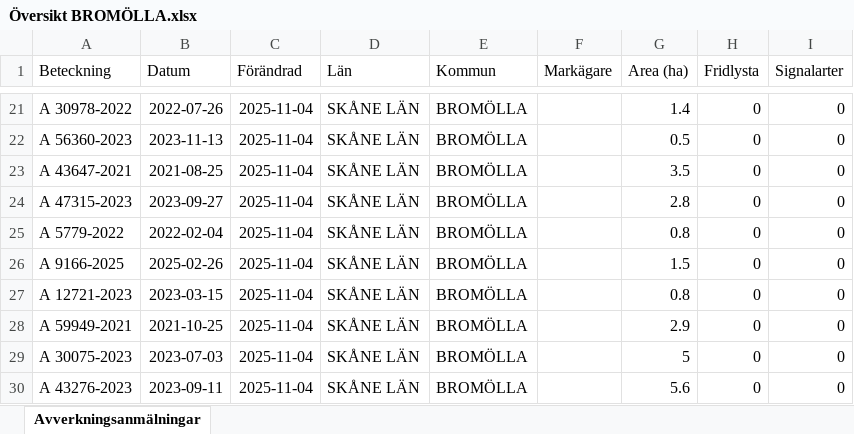
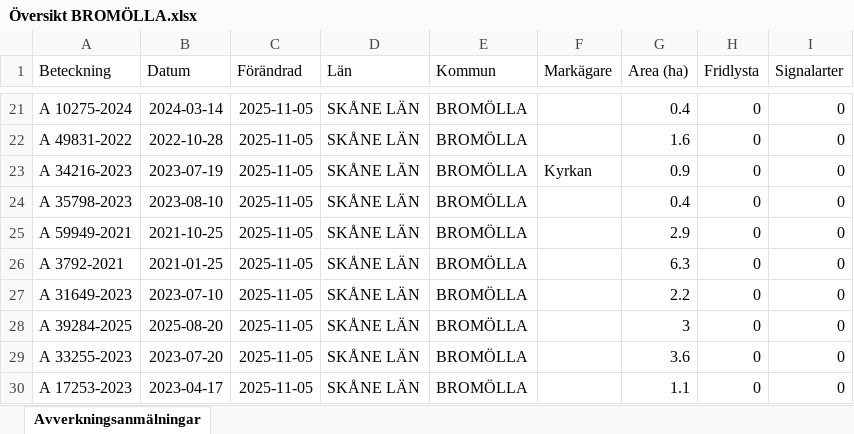
Before and after one commit to klasma/Logging_1272, an Excel workbook: Översikt BROMÖLLA.xlsx, sheet Avverkningsanmälningar, drawn as a sheet; only a part is shown, gaps mark what is left out; values as stored, in another font and other column widths than the file's, no borders; the diff covers the shown part only; the diff names each change by its address in the sheet, - before the commit and + after, or states it on an @@ line.

```diff
--- a/Översikt BROMÖLLA.xlsx (sheet Avverkningsanmälningar)
+++ b/Översikt BROMÖLLA.xlsx (sheet Avverkningsanmälningar)
-A21 (Beteckning): A 30978-2022
+A21 (Beteckning): A 10275-2024
-B21 (Datum): 2022-07-26
+B21 (Datum): 2024-03-14
-C21:C30 (Förändrad): 2025-11-04
+C21:C30 (Förändrad): 2025-11-05
-G21 (Area (ha)): 1.4
+G21 (Area (ha)): 0.4
-A22 (Beteckning): A 56360-2023
+A22 (Beteckning): A 49831-2022
-B22 (Datum): 2023-11-13
+B22 (Datum): 2022-10-28
-G22 (Area (ha)): 0.5
+G22 (Area (ha)): 1.6
-A23 (Beteckning): A 43647-2021
+A23 (Beteckning): A 34216-2023
-B23 (Datum): 2021-08-25
+B23 (Datum): 2023-07-19
-F23 (Markägare): (empty)
+F23 (Markägare): Kyrkan
-G23 (Area (ha)): 3.5
+G23 (Area (ha)): 0.9
-A24 (Beteckning): A 47315-2023
+A24 (Beteckning): A 35798-2023
-B24 (Datum): 2023-09-27
+B24 (Datum): 2023-08-10
-G24 (Area (ha)): 2.8
+G24 (Area (ha)): 0.4
-A25 (Beteckning): A 5779-2022
+A25 (Beteckning): A 59949-2021
-B25 (Datum): 2022-02-04
+B25 (Datum): 2021-10-25
-G25 (Area (ha)): 0.8
+G25 (Area (ha)): 2.9
-A26 (Beteckning): A 9166-2025
+A26 (Beteckning): A 3792-2021
-B26 (Datum): 2025-02-26
+B26 (Datum): 2021-01-25
-G26 (Area (ha)): 1.5
+G26 (Area (ha)): 6.3
-A27 (Beteckning): A 12721-2023
+A27 (Beteckning): A 31649-2023
-B27 (Datum): 2023-03-15
+B27 (Datum): 2023-07-10
-G27 (Area (ha)): 0.8
+G27 (Area (ha)): 2.2
-A28 (Beteckning): A 59949-2021
+A28 (Beteckning): A 39284-2025
-B28 (Datum): 2021-10-25
+B28 (Datum): 2025-08-20
-G28 (Area (ha)): 2.9
+G28 (Area (ha)): 3
-A29 (Beteckning): A 30075-2023
+A29 (Beteckning): A 33255-2023
-B29 (Datum): 2023-07-03
+B29 (Datum): 2023-07-20
-G29 (Area (ha)): 5
+G29 (Area (ha)): 3.6
-A30 (Beteckning): A 43276-2023
+A30 (Beteckning): A 17253-2023
-B30 (Datum): 2023-09-11
+B30 (Datum): 2023-04-17
-G30 (Area (ha)): 5.6
+G30 (Area (ha)): 1.1
```
Also changed, not shown: 310 edited cells elsewhere in this sheet, artfynd/A 12159-2025 artfynd.xlsx, artfynd/A 17396-2024 artfynd.xlsx, 24 other files.
